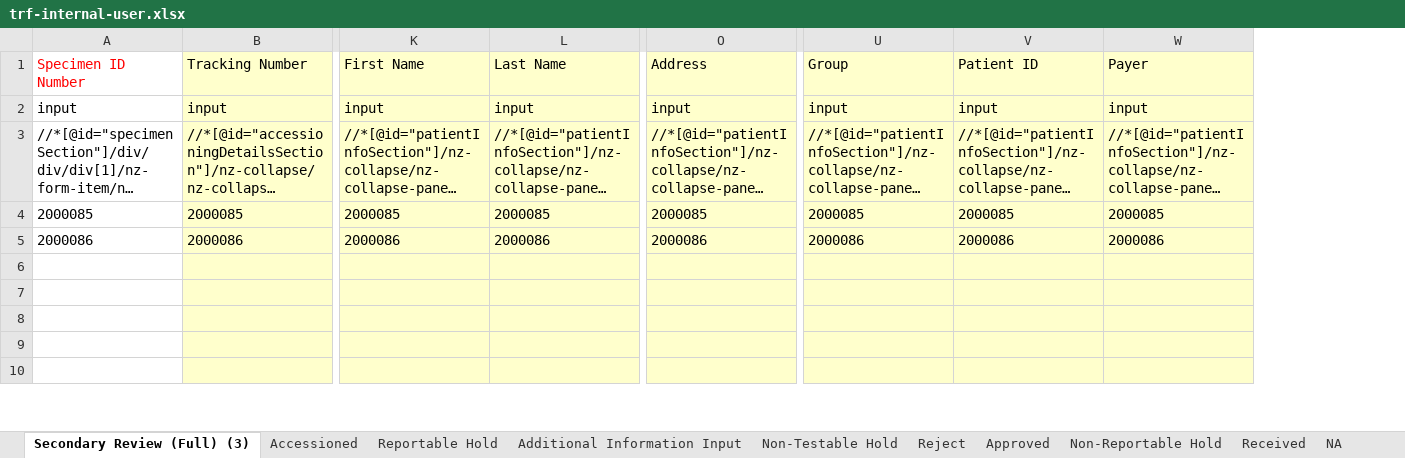
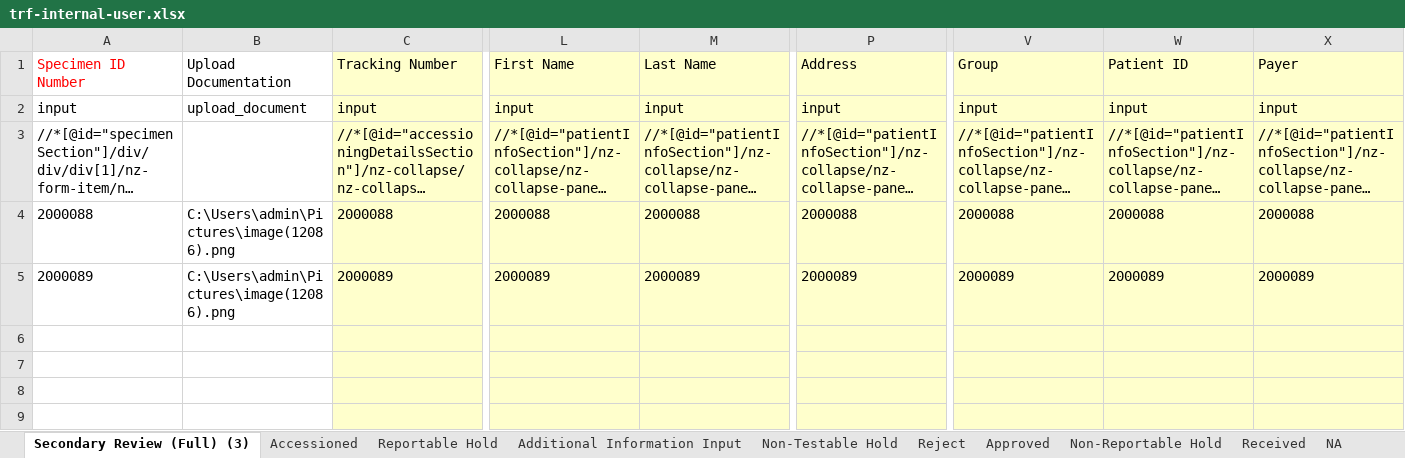
Before and after one commit to pro7991/glaucoma-testing, an Excel workbook: trf-internal-user.xlsx, sheet Secondary Review (Full) (3), drawn as a sheet; only a part is shown, gaps mark what is left out; long unchanged cells end in …; values as stored, in another font and other column widths than the file's, no borders; removed rows and columns are numbered as before the commit, all else as after; rows hold the shown columns only; the diff names each change by its address in the sheet, - before the commit and + after, or states it on an @@ line.

```diff
--- a/trf-internal-user.xlsx (sheet Secondary Review (Full) (3))
+++ b/trf-internal-user.xlsx (sheet Secondary Review (Full) (3))
+column B (Upload Documentation), rows 2-5: upload_document |  | C:\Users\admin\Pictures\image(12086).png | C:\Users\admin\Pictures\image(12086).png
-A4 (Specimen ID Number): 2000085
+A4 (Specimen ID Number): 2000088
-C4 (Tracking Number): 2000085
+C4 (Tracking Number): 2000088
-L4 (First Name): 2000085
+L4 (First Name): 2000088
-M4 (Last Name): 2000085
+M4 (Last Name): 2000088
-P4 (Address): 2000085
+P4 (Address): 2000088
-V4 (Group): 2000085
+V4 (Group): 2000088
-W4 (Patient ID): 2000085
+W4 (Patient ID): 2000088
-X4 (Payer): 2000085
+X4 (Payer): 2000088
-A5 (Specimen ID Number): 2000086
+A5 (Specimen ID Number): 2000089
-C5 (Tracking Number): 2000086
+C5 (Tracking Number): 2000089
-L5 (First Name): 2000086
+L5 (First Name): 2000089
-M5 (Last Name): 2000086
+M5 (Last Name): 2000089
-P5 (Address): 2000086
+P5 (Address): 2000089
-V5 (Group): 2000086
+V5 (Group): 2000089
-W5 (Patient ID): 2000086
+W5 (Patient ID): 2000089
-X5 (Payer): 2000086
+X5 (Payer): 2000089
-row 6: (empty)
```
Also changed, not shown: trf-external-user.xlsx, 5 other files.
